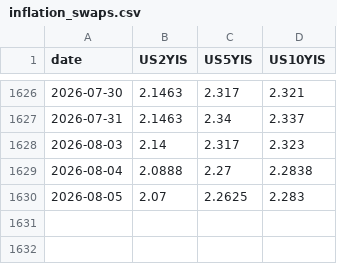
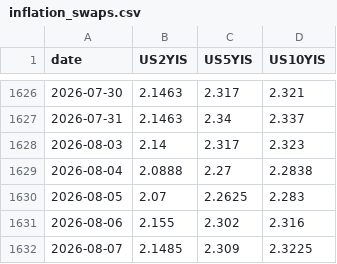
Before and after one commit to smallfishmacro-Git/rates-regime, a CSV file: data/inflation_swaps.csv, drawn as a sheet; only a part is shown, gaps mark what is left out.

```diff
--- a/data/inflation_swaps.csv
+++ b/data/inflation_swaps.csv
@@ -1630 +1630,3 @@ date,US2YIS,US5YIS,US10YIS
 2026-08-05,2.07,2.2625,2.283
+2026-08-06,2.155,2.302,2.316
+2026-08-07,2.1485,2.309,2.3225
```
